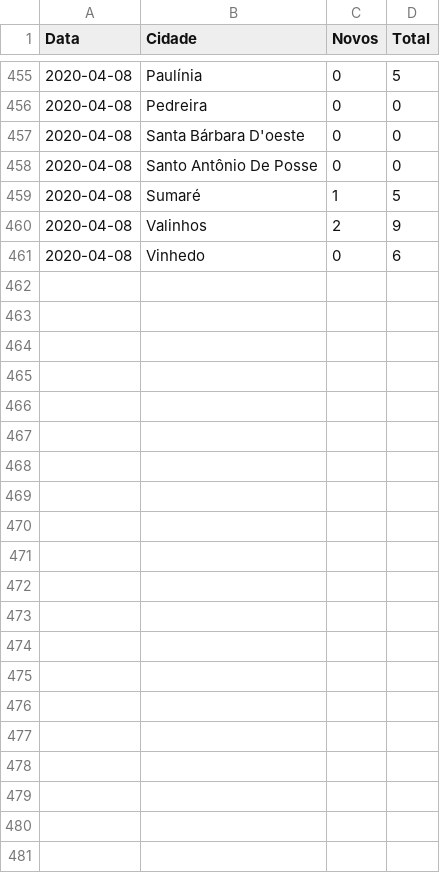
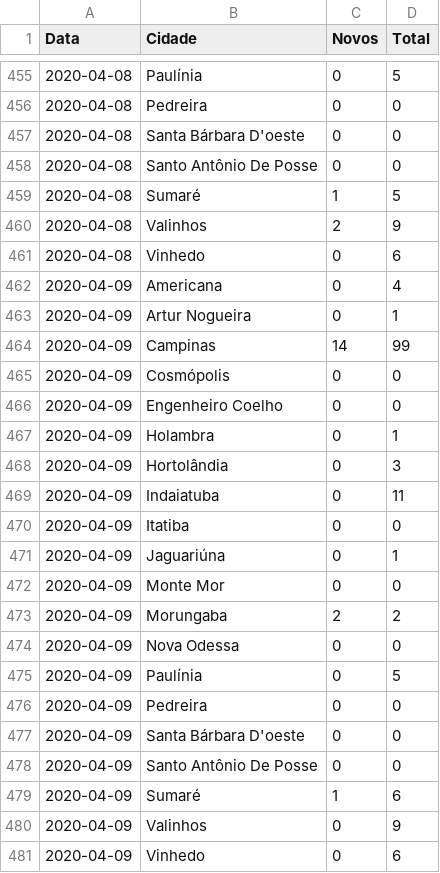
Before and after one commit to vinicius-oliv/covid_rmc, a CSV file: covid19_rmc.csv, drawn as a sheet; only a part is shown, gaps mark what is left out.

Commit message:
atualizado 09/04

```diff
--- a/covid19_rmc.csv
+++ b/covid19_rmc.csv
@@ -461 +461,21 @@ Data,Cidade,Novos,Total
 2020-04-08,Vinhedo,0,6
+2020-04-09,Americana,0,4
+2020-04-09,Artur Nogueira,0,1
+2020-04-09,Campinas,14,99
+2020-04-09,Cosmópolis,0,0
+2020-04-09,Engenheiro Coelho,0,0
+2020-04-09,Holambra,0,1
+2020-04-09,Hortolândia,0,3
+2020-04-09,Indaiatuba,0,11
+2020-04-09,Itatiba,0,0
+2020-04-09,Jaguariúna,0,1
+2020-04-09,Monte Mor,0,0
+2020-04-09,Morungaba,2,2
+2020-04-09,Nova Odessa,0,0
+2020-04-09,Paulínia,0,5
+2020-04-09,Pedreira,0,0
+2020-04-09,Santa Bárbara D'oeste,0,0
+2020-04-09,Santo Antônio De Posse,0,0
+2020-04-09,Sumaré,1,6
+2020-04-09,Valinhos,0,9
+2020-04-09,Vinhedo,0,6
```
